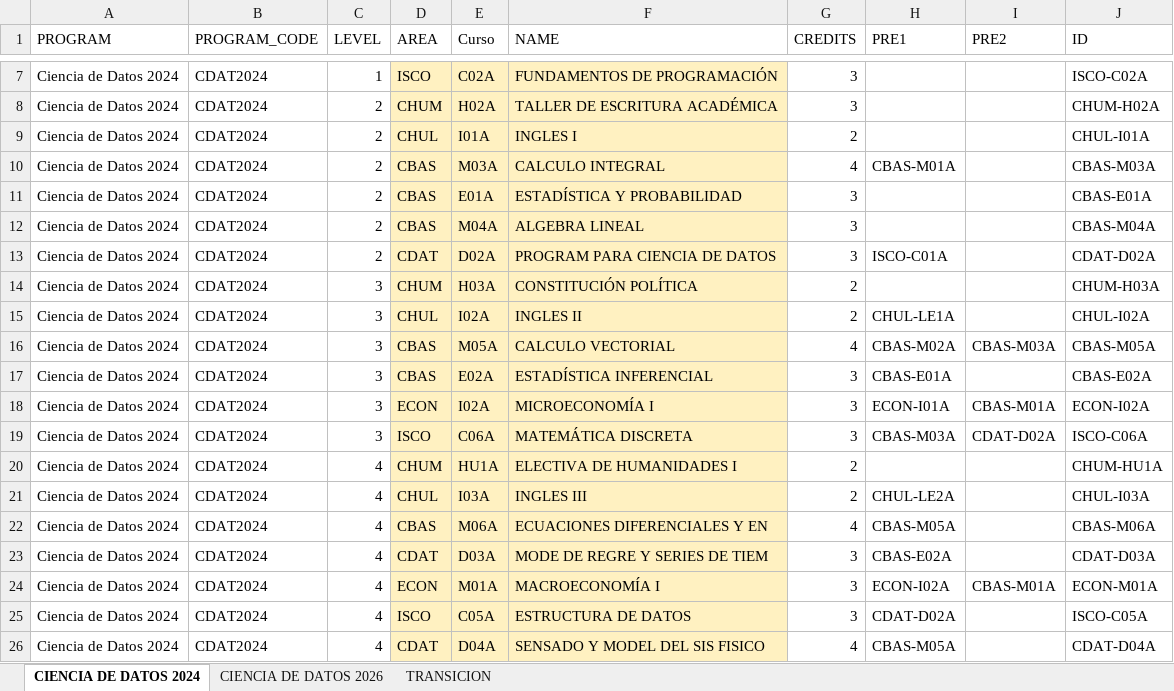
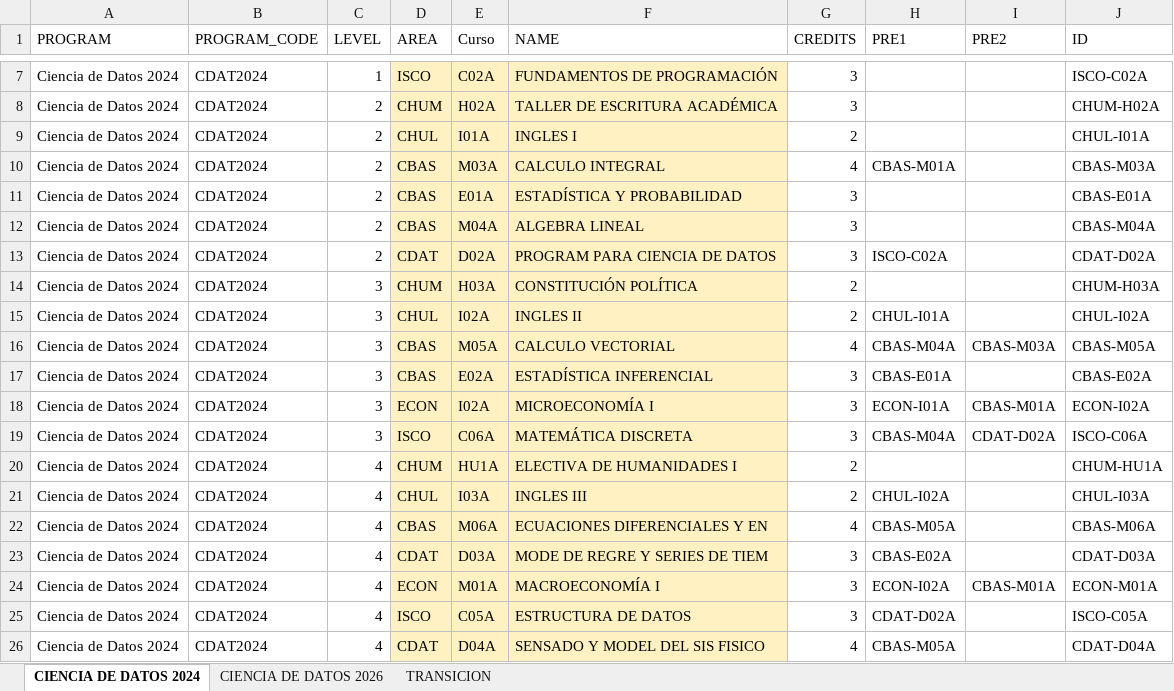
Before and after one commit to sierraporta/Planificador-Interactivo-malla-programa, an Excel workbook: pensum_copy.xlsx, sheet CIENCIA DE DATOS 2024, drawn as a sheet; only a part is shown, gaps mark what is left out; values as stored, in another font and other column widths than the file's, no borders; the diff covers the shown part only; the diff names each change by its address in the sheet, - before the commit and + after, or states it on an @@ line.

```diff
--- a/pensum_copy.xlsx (sheet CIENCIA DE DATOS 2024)
+++ b/pensum_copy.xlsx (sheet CIENCIA DE DATOS 2024)
-H13 (PRE1): ISCO-C01A
+H13 (PRE1): ISCO-C02A
-H15 (PRE1): CHUL-LE1A
+H15 (PRE1): CHUL-I01A
-H16 (PRE1): CBAS-M02A
+H16 (PRE1): CBAS-M04A
-H19 (PRE1): CBAS-M03A
+H19 (PRE1): CBAS-M04A
-H21 (PRE1): CHUL-LE2A
+H21 (PRE1): CHUL-I02A
```
Also changed, not shown: 12 edited cells elsewhere in this sheet, sheet CIENCIA DE DATOS 2026, pensum_copy2.xlsx.
